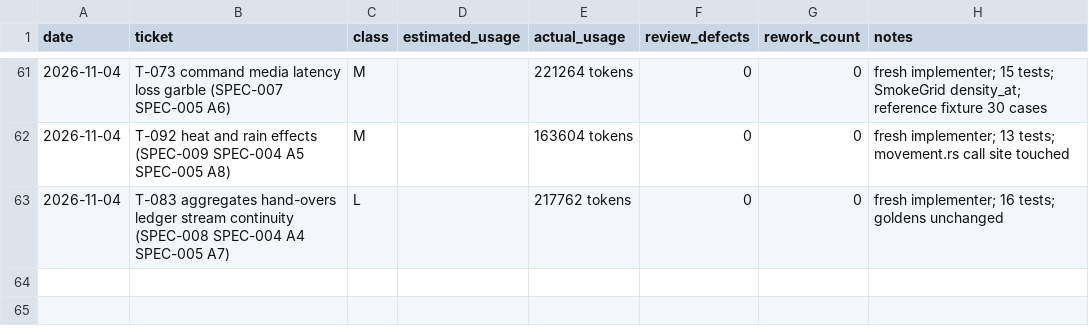
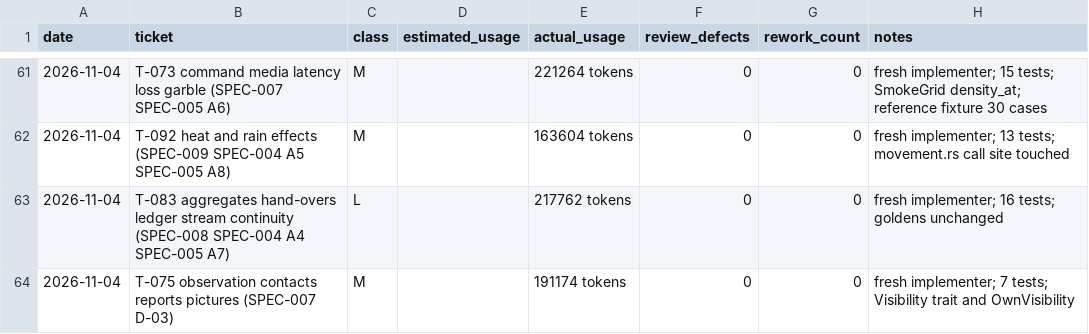
Before and after one commit to mlegere9789-collab/special-memory, a CSV file: ledger/usage.csv, drawn as a sheet; only a part is shown, gaps mark what is left out; the diff names each change by its address in the sheet, - before the commit and + after, or states it on an @@ line.

```diff
--- a/ledger/usage.csv
+++ b/ledger/usage.csv
+row 64: 2026-11-04 | T-075 observation contacts reports pictures (SPEC-007 D-03) | M |  | 191174 tokens | 0 | 0 | fresh implementer; 7 tests; Visibility trait and OwnVisibility
```
